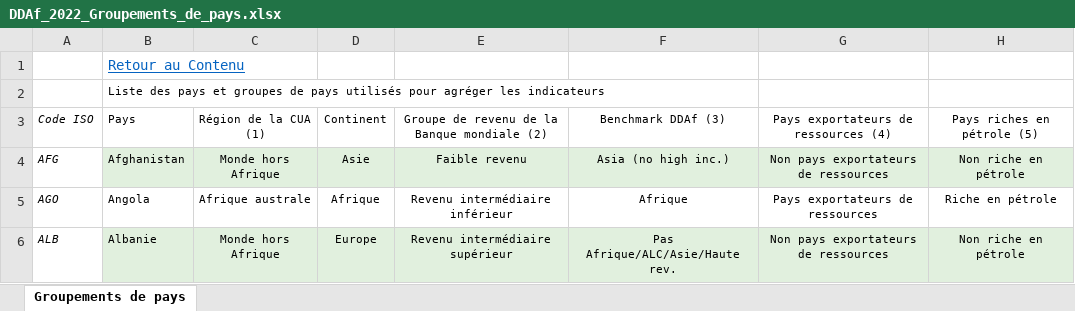
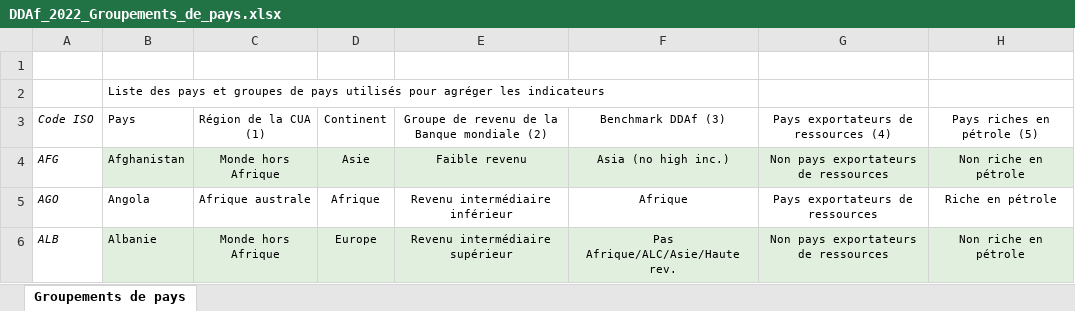
Before and after one commit to AfDDAnnex/AfDDDDAf2022, an Excel workbook: DDAf_2022_Groupements_de_pays.xlsx, sheet Groupements de pays, drawn as a sheet; only a part is shown; values as stored, in another font and other column widths than the file's, no borders; the diff names each change by its address in the sheet, - before the commit and + after, or states it on an @@ line.

```diff
--- a/DDAf_2022_Groupements_de_pays.xlsx (sheet Groupements de pays)
+++ b/DDAf_2022_Groupements_de_pays.xlsx (sheet Groupements de pays)
-B1: Retour au Contenu
+B1: (empty)
```
Also changed, not shown: DDAf_2022_Liste_des_indicateurs.xlsx, DDAf_2022_Tableau_annexe_Tab01.xlsx, 28 other files.
